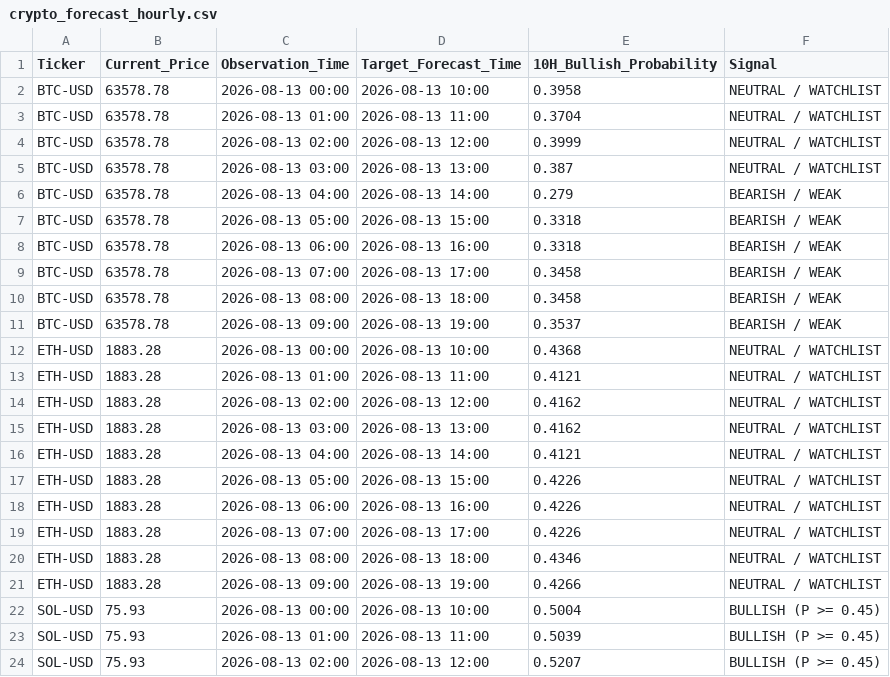
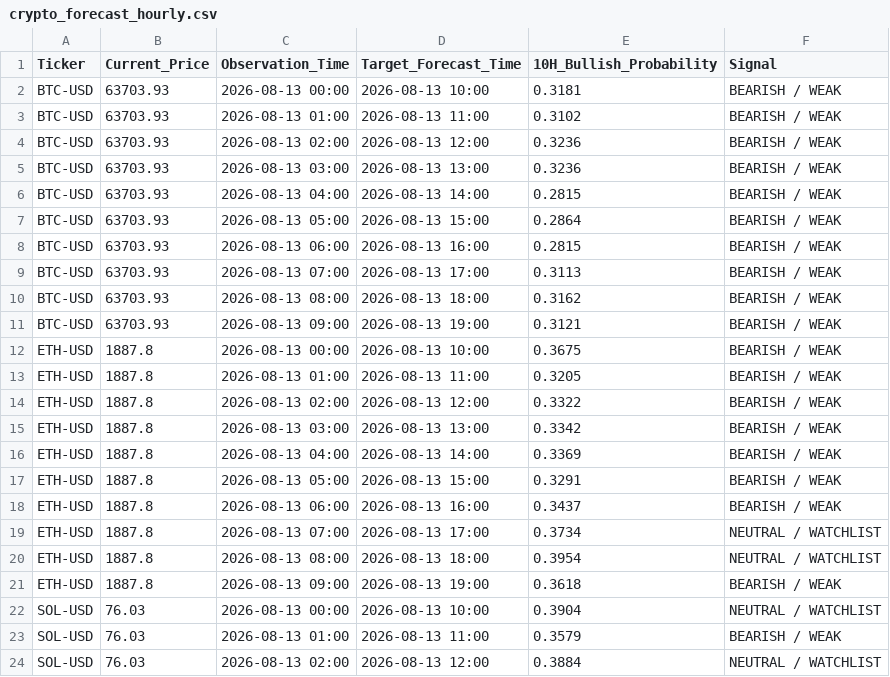
Before and after one commit to DeanMeiring/STOCK, a CSV file: Stock_Predict/Hourly Model/data_hourly/crypto_forecast_hourly.csv, drawn as a sheet; only a part is shown; the diff covers the shown part only.

```diff
--- a/Stock_Predict/Hourly Model/data_hourly/crypto_forecast_hourly.csv
+++ b/Stock_Predict/Hourly Model/data_hourly/crypto_forecast_hourly.csv
@@ -1,24 +1,24 @@
 Ticker,Current_Price,Observation_Time,Target_Forecast_Time,10H_Bullish_Probability,Signal
-BTC-USD,63578.78,2026-08-13 00:00,2026-08-13 10:00,0.3958,NEUTRAL / WATCHLIST
-BTC-USD,63578.78,2026-08-13 01:00,2026-08-13 11:00,0.3704,NEUTRAL / WATCHLIST
-BTC-USD,63578.78,2026-08-13 02:00,2026-08-13 12:00,0.3999,NEUTRAL / WATCHLIST
-BTC-USD,63578.78,2026-08-13 03:00,2026-08-13 13:00,0.387,NEUTRAL / WATCHLIST
-BTC-USD,63578.78,2026-08-13 04:00,2026-08-13 14:00,0.279,BEARISH / WEAK
-BTC-USD,63578.78,2026-08-13 05:00,2026-08-13 15:00,0.3318,BEARISH / WEAK
-BTC-USD,63578.78,2026-08-13 06:00,2026-08-13 16:00,0.3318,BEARISH / WEAK
-BTC-USD,63578.78,2026-08-13 07:00,2026-08-13 17:00,0.3458,BEARISH / WEAK
-BTC-USD,63578.78,2026-08-13 08:00,2026-08-13 18:00,0.3458,BEARISH / WEAK
-BTC-USD,63578.78,2026-08-13 09:00,2026-08-13 19:00,0.3537,BEARISH / WEAK
-ETH-USD,1883.28,2026-08-13 00:00,2026-08-13 10:00,0.4368,NEUTRAL / WATCHLIST
-ETH-USD,1883.28,2026-08-13 01:00,2026-08-13 11:00,0.4121,NEUTRAL / WATCHLIST
-ETH-USD,1883.28,2026-08-13 02:00,2026-08-13 12:00,0.4162,NEUTRAL / WATCHLIST
-ETH-USD,1883.28,2026-08-13 03:00,2026-08-13 13:00,0.4162,NEUTRAL / WATCHLIST
-ETH-USD,1883.28,2026-08-13 04:00,2026-08-13 14:00,0.4121,NEUTRAL / WATCHLIST
-ETH-USD,1883.28,2026-08-13 05:00,2026-08-13 15:00,0.4226,NEUTRAL / WATCHLIST
-ETH-USD,1883.28,2026-08-13 06:00,2026-08-13 16:00,0.4226,NEUTRAL / WATCHLIST
-ETH-USD,1883.28,2026-08-13 07:00,2026-08-13 17:00,0.4226,NEUTRAL / WATCHLIST
-ETH-USD,1883.28,2026-08-13 08:00,2026-08-13 18:00,0.4346,NEUTRAL / WATCHLIST
-ETH-USD,1883.28,2026-08-13 09:00,2026-08-13 19:00,0.4266,NEUTRAL / WATCHLIST
-SOL-USD,75.93,2026-08-13 00:00,2026-08-13 10:00,0.5004,BULLISH (P >= 0.45)
-SOL-USD,75.93,2026-08-13 01:00,2026-08-13 11:00,0.5039,BULLISH (P >= 0.45)
-SOL-USD,75.93,2026-08-13 02:00,2026-08-13 12:00,0.5207,BULLISH (P >= 0.45)
+BTC-USD,63703.93,2026-08-13 00:00,2026-08-13 10:00,0.3181,BEARISH / WEAK
+BTC-USD,63703.93,2026-08-13 01:00,2026-08-13 11:00,0.3102,BEARISH / WEAK
+BTC-USD,63703.93,2026-08-13 02:00,2026-08-13 12:00,0.3236,BEARISH / WEAK
+BTC-USD,63703.93,2026-08-13 03:00,2026-08-13 13:00,0.3236,BEARISH / WEAK
+BTC-USD,63703.93,2026-08-13 04:00,2026-08-13 14:00,0.2815,BEARISH / WEAK
+BTC-USD,63703.93,2026-08-13 05:00,2026-08-13 15:00,0.2864,BEARISH / WEAK
+BTC-USD,63703.93,2026-08-13 06:00,2026-08-13 16:00,0.2815,BEARISH / WEAK
+BTC-USD,63703.93,2026-08-13 07:00,2026-08-13 17:00,0.3113,BEARISH / WEAK
+BTC-USD,63703.93,2026-08-13 08:00,2026-08-13 18:00,0.3162,BEARISH / WEAK
+BTC-USD,63703.93,2026-08-13 09:00,2026-08-13 19:00,0.3121,BEARISH / WEAK
+ETH-USD,1887.8,2026-08-13 00:00,2026-08-13 10:00,0.3675,BEARISH / WEAK
+ETH-USD,1887.8,2026-08-13 01:00,2026-08-13 11:00,0.3205,BEARISH / WEAK
+ETH-USD,1887.8,2026-08-13 02:00,2026-08-13 12:00,0.3322,BEARISH / WEAK
+ETH-USD,1887.8,2026-08-13 03:00,2026-08-13 13:00,0.3342,BEARISH / WEAK
+ETH-USD,1887.8,2026-08-13 04:00,2026-08-13 14:00,0.3369,BEARISH / WEAK
+ETH-USD,1887.8,2026-08-13 05:00,2026-08-13 15:00,0.3291,BEARISH / WEAK
+ETH-USD,1887.8,2026-08-13 06:00,2026-08-13 16:00,0.3437,BEARISH / WEAK
+ETH-USD,1887.8,2026-08-13 07:00,2026-08-13 17:00,0.3734,NEUTRAL / WATCHLIST
+ETH-USD,1887.8,2026-08-13 08:00,2026-08-13 18:00,0.3954,NEUTRAL / WATCHLIST
+ETH-USD,1887.8,2026-08-13 09:00,2026-08-13 19:00,0.3618,BEARISH / WEAK
+SOL-USD,76.03,2026-08-13 00:00,2026-08-13 10:00,0.3904,NEUTRAL / WATCHLIST
+SOL-USD,76.03,2026-08-13 01:00,2026-08-13 11:00,0.3579,BEARISH / WEAK
+SOL-USD,76.03,2026-08-13 02:00,2026-08-13 12:00,0.3884,NEUTRAL / WATCHLIST
```
Also changed, not shown: 55 edited cells elsewhere in this file, 11 other files.
